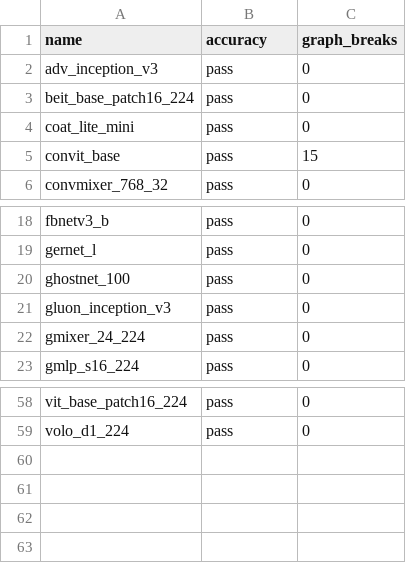
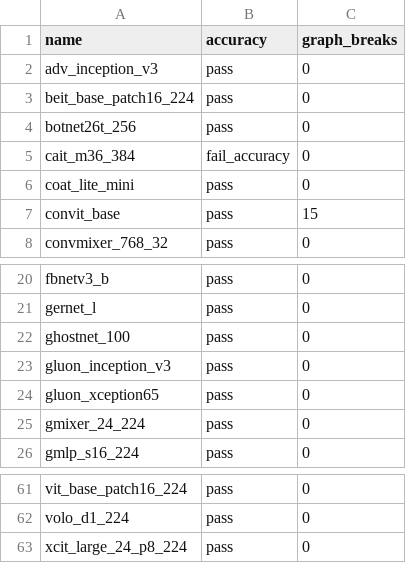
Before and after one commit to wyatttml/pytorch, a CSV file: benchmarks/dynamo/ci_expected_accuracy/inductor_timm_inference.csv, drawn as a sheet; only a part is shown, gaps mark what is left out; the diff names each change by its address in the sheet, - before the commit and + after, or states it on an @@ line.

```diff
--- a/benchmarks/dynamo/ci_expected_accuracy/inductor_timm_inference.csv
+++ b/benchmarks/dynamo/ci_expected_accuracy/inductor_timm_inference.csv
+row 4: botnet26t_256 | pass | 0
+row 5: cait_m36_384 | fail_accuracy | 0
+row 24: gluon_xception65 | pass | 0
+row 63: xcit_large_24_p8_224 | pass | 0
```
Also changed, not shown: benchmarks/dynamo/ci_expected_accuracy/inductor_timm_dynamic_inference.csv, benchmarks/dynamo/ci_expected_accuracy/inductor_timm_dynamic_training.csv, 3 other files.
